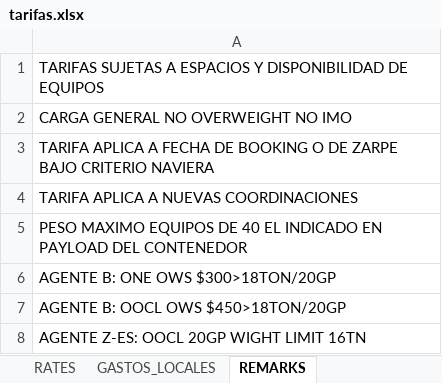
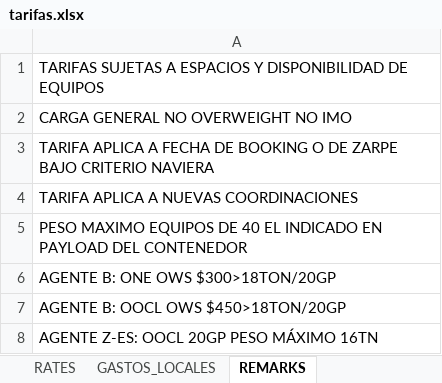
Before and after one commit to asiapac-hub/asiapac-rates, an Excel workbook: data/tarifas.xlsx, sheet REMARKS, drawn as a sheet; values as stored, in another font and other column widths than the file's, no borders; the diff names each change by its address in the sheet, - before the commit and + after, or states it on an @@ line.

```diff
--- a/data/tarifas.xlsx (sheet REMARKS)
+++ b/data/tarifas.xlsx (sheet REMARKS)
-A8: AGENTE Z-ES: OOCL 20GP WIGHT LIMIT 16TN
+A8: AGENTE Z-ES: OOCL 20GP PESO MÁXIMO 16TN
```
Also changed, not shown: sheet RATES.
